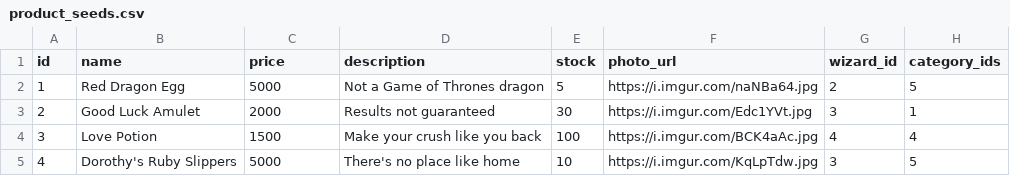
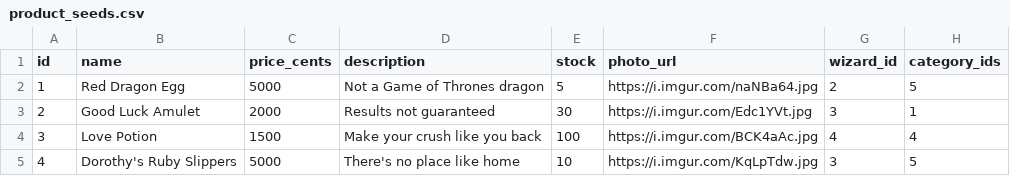
Before and after one commit to Ada-C12/betsy, a CSV file: db/product_seeds.csv, drawn as a sheet.

Commit message:
changed price to price_cents in products table, updated seed files, monetized price_cents column (now money object lives in product.price)

```diff
--- a/db/product_seeds.csv
+++ b/db/product_seeds.csv
@@ -1,2 +1,2 @@
-id,name,price,description,stock,photo_url,wizard_id,category_ids
+id,name,price_cents,description,stock,photo_url,wizard_id,category_ids
 1,Red Dragon Egg,5000,Not a Game of Thrones dragon,5,https://i.imgur.com/naNBa64.jpg,2,5
```
Also changed, not shown: 5 other files.
